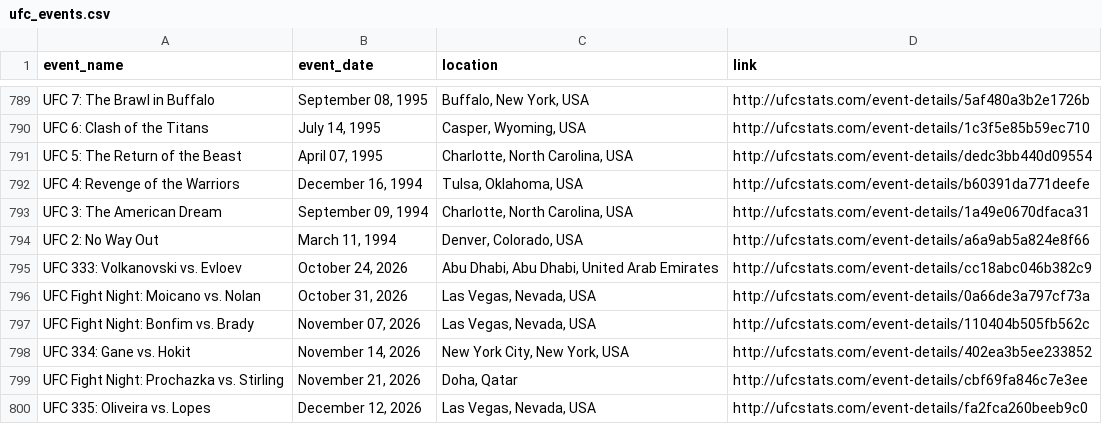
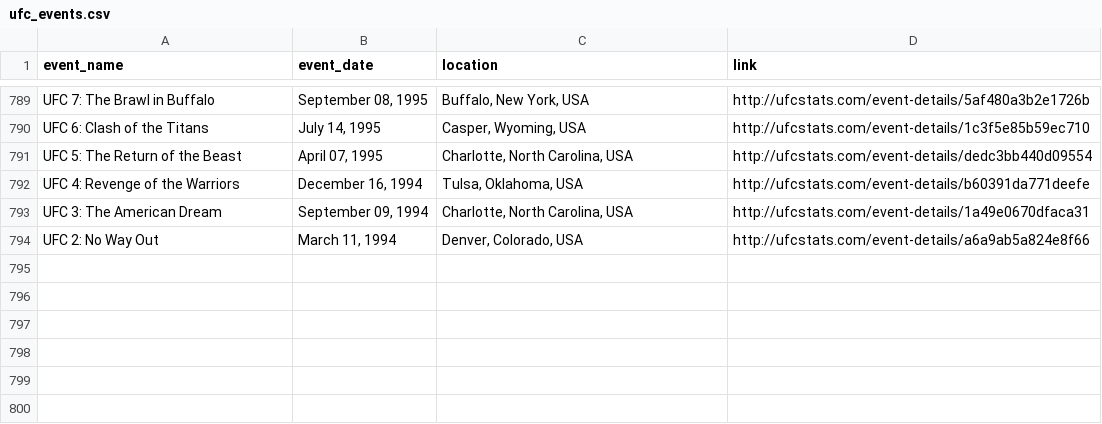
Before and after one commit to P-AEL/Better, a CSV file: data/scraped_data/ufc_events.csv, drawn as a sheet; only a part is shown, gaps mark what is left out.

```diff
--- a/data/scraped_data/ufc_events.csv
+++ b/data/scraped_data/ufc_events.csv
@@ -794,7 +794 @@ UFC 3: The American Dream,"September 09, 1994","Charlotte, North Carolina, USA",
 UFC 2: No Way Out,"March 11, 1994","Denver, Colorado, USA",http://ufcstats.com/event-details/a6a9ab5a824e8f66
-UFC 333: Volkanovski vs. Evloev,"October 24, 2026","Abu Dhabi, Abu Dhabi, United Arab Emirates",http://ufcstats.com/event-details/cc18abc046b382c9
-UFC Fight Night: Moicano vs. Nolan,"October 31, 2026","Las Vegas, Nevada, USA",http://ufcstats.com/event-details/0a66de3a797cf73a
-UFC Fight Night: Bonfim vs. Brady,"November 07, 2026","Las Vegas, Nevada, USA",http://ufcstats.com/event-details/110404b505fb562c
-UFC 334: Gane vs. Hokit,"November 14, 2026","New York City, New York, USA",http://ufcstats.com/event-details/402ea3b5ee233852
-UFC Fight Night: Prochazka vs. Stirling,"November 21, 2026","Doha, Qatar",http://ufcstats.com/event-details/cbf69fa846c7e3ee
-UFC 335: Oliveira vs. Lopes,"December 12, 2026","Las Vegas, Nevada, USA",http://ufcstats.com/event-details/fa2fca260beeb9c0
```
Also changed, not shown: 2 other files.
